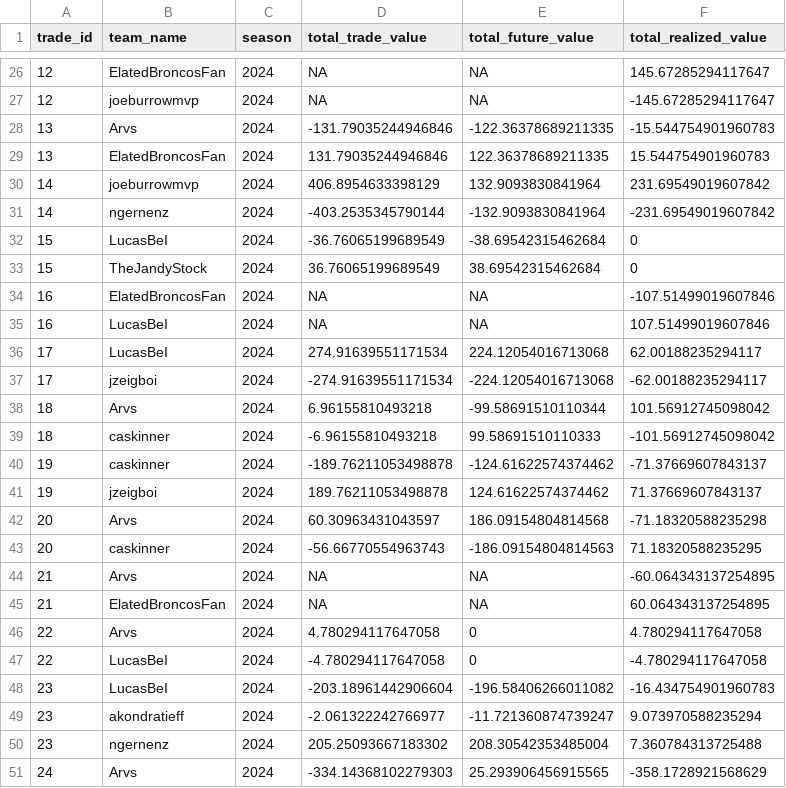
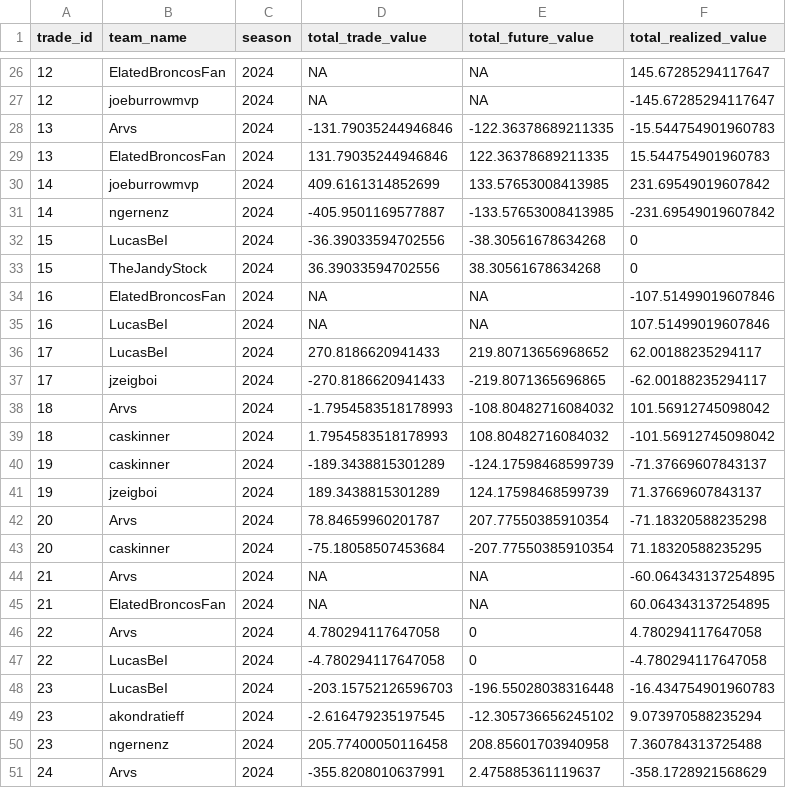
Before and after one commit to CalebSkinner1/FantasyDynasty, a CSV file: Shiny/Saved Files/comparison.csv, drawn as a sheet; only a part is shown, gaps mark what is left out; the diff covers the shown part only.

```diff
--- a/Shiny/Saved Files/comparison.csv
+++ b/Shiny/Saved Files/comparison.csv
@@ -29,16 +29,16 @@ trade_id,team_name,season,total_trade_value,total_future_value,total_realized_va
 13,ElatedBroncosFan,2024,131.79035244946846,122.36378689211335,15.544754901960783
-14,joeburrowmvp,2024,406.8954633398129,132.9093830841964,231.69549019607842
-14,ngernenz,2024,-403.2535345790144,-132.9093830841964,-231.69549019607842
-15,LucasBeI,2024,-36.76065199689549,-38.69542315462684,0
-15,TheJandyStock,2024,36.76065199689549,38.69542315462684,0
+14,joeburrowmvp,2024,409.6161314852699,133.57653008413985,231.69549019607842
+14,ngernenz,2024,-405.9501169577887,-133.57653008413985,-231.69549019607842
+15,LucasBeI,2024,-36.39033594702556,-38.30561678634268,0
+15,TheJandyStock,2024,36.39033594702556,38.30561678634268,0
 16,ElatedBroncosFan,2024,NA,NA,-107.51499019607846
 16,LucasBeI,2024,NA,NA,107.51499019607846
-17,LucasBeI,2024,274.91639551171534,224.12054016713068,62.00188235294117
-17,jzeigboi,2024,-274.91639551171534,-224.12054016713068,-62.00188235294117
-18,Arvs,2024,6.96155810493218,-99.58691510110344,101.56912745098042
-18,caskinner,2024,-6.96155810493218,99.58691510110333,-101.56912745098042
-19,caskinner,2024,-189.76211053498878,-124.61622574374462,-71.37669607843137
-19,jzeigboi,2024,189.76211053498878,124.61622574374462,71.37669607843137
-20,Arvs,2024,60.30963431043597,186.09154804814568,-71.18320588235298
-20,caskinner,2024,-56.66770554963743,-186.09154804814563,71.18320588235295
+17,LucasBeI,2024,270.8186620941433,219.80713656968652,62.00188235294117
+17,jzeigboi,2024,-270.8186620941433,-219.8071365696865,-62.00188235294117
+18,Arvs,2024,-1.7954583518178993,-108.80482716084032,101.56912745098042
+18,caskinner,2024,1.7954583518178993,108.80482716084032,-101.56912745098042
+19,caskinner,2024,-189.3438815301289,-124.17598468599739,-71.37669607843137
+19,jzeigboi,2024,189.3438815301289,124.17598468599739,71.37669607843137
+20,Arvs,2024,78.84659960201787,207.77550385910354,-71.18320588235298
+20,caskinner,2024,-75.18058507453684,-207.77550385910354,71.18320588235295
 21,Arvs,2024,NA,NA,-60.064343137254895
@@ -47,5 +47,5 @@ trade_id,team_name,season,total_trade_value,total_future_value,total_realized_va
 22,LucasBeI,2024,-4.780294117647058,0,-4.780294117647058
-23,LucasBeI,2024,-203.18961442906604,-196.58406266011082,-16.434754901960783
-23,akondratieff,2024,-2.061322242766977,-11.721360874739247,9.073970588235294
-23,ngernenz,2024,205.25093667183302,208.30542353485004,7.360784313725488
-24,Arvs,2024,-334.14368102279303,25.293906456915565,-358.1728921568629
+23,LucasBeI,2024,-203.15752126596703,-196.55028038316448,-16.434754901960783
+23,akondratieff,2024,-2.616479235197545,-12.305736656245102,9.073970588235294
+23,ngernenz,2024,205.77400050116458,208.85601703940958,7.360784313725488
+24,Arvs,2024,-355.8208010637991,2.475885361119637,-358.1728921568629
```
Also changed, not shown: 2 added rows and 92 edited cells elsewhere in this file, Shiny/Saved Files/acquisitions.csv, Shiny/Saved Files/assets_df.csv, 36 other files.
